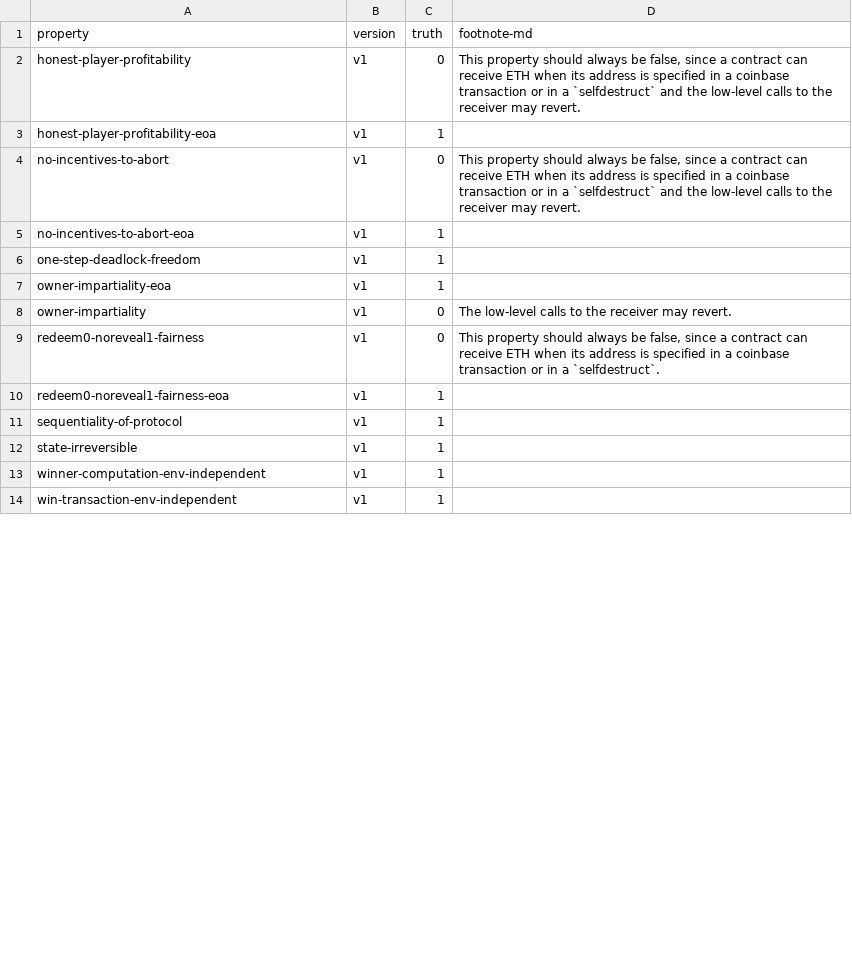
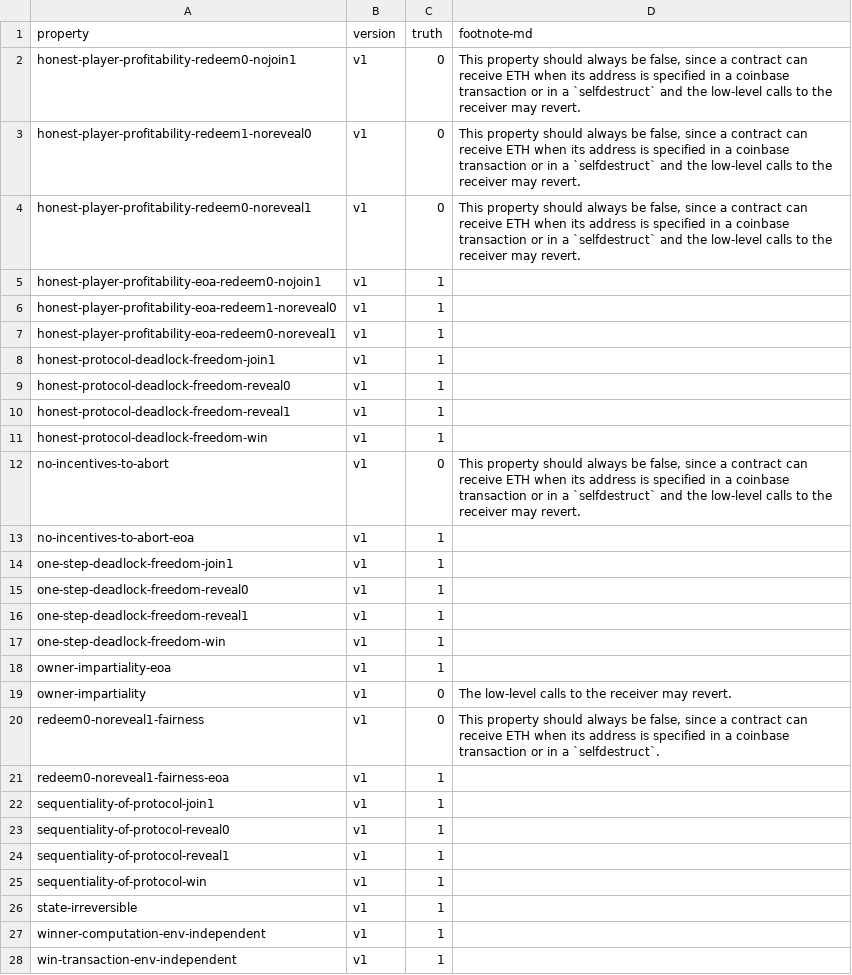
Before and after one commit to mmoonttii/contracts-verification-benchmark, a CSV file: contracts/lottery/ground-truth.csv, drawn as a sheet; only a part is shown; the diff covers the shown part only.

Commit message:
Lottery: cleanup of multi-rule files

```diff
--- a/contracts/lottery/ground-truth.csv
+++ b/contracts/lottery/ground-truth.csv
@@ -1,7 +1,18 @@
 property,version,truth,footnote-md
-honest-player-profitability,v1,0,"This property should always be false, since a contract can receive ETH when its address is specified in a coinbase transaction or in a `selfdestruct` and the low-level calls to the receiver may revert."
-honest-player-profitability-eoa,v1,1
+honest-player-profitability-redeem0-nojoin1,v1,0,"This property should always be false, since a contract can receive ETH when its address is specified in a coinbase transaction or in a `selfdestruct` and the low-level calls to the receiver may revert."
+honest-player-profitability-redeem1-noreveal0,v1,0,"This property should always be false, since a contract can receive ETH when its address is specified in a coinbase transaction or in a `selfdestruct` and the low-level calls to the receiver may revert."
+honest-player-profitability-redeem0-noreveal1,v1,0,"This property should always be false, since a contract can receive ETH when its address is specified in a coinbase transaction or in a `selfdestruct` and the low-level calls to the receiver may revert."
+honest-player-profitability-eoa-redeem0-nojoin1,v1,1
+honest-player-profitability-eoa-redeem1-noreveal0,v1,1
+honest-player-profitability-eoa-redeem0-noreveal1,v1,1
+honest-protocol-deadlock-freedom-join1,v1,1,
+honest-protocol-deadlock-freedom-reveal0,v1,1,
+honest-protocol-deadlock-freedom-reveal1,v1,1,
+honest-protocol-deadlock-freedom-win,v1,1,
 no-incentives-to-abort,v1,0,"This property should always be false, since a contract can receive ETH when its address is specified in a coinbase transaction or in a `selfdestruct` and the low-level calls to the receiver may revert."
 no-incentives-to-abort-eoa,v1,1,
-one-step-deadlock-freedom,v1,1,
+one-step-deadlock-freedom-join1,v1,1,
+one-step-deadlock-freedom-reveal0,v1,1,
+one-step-deadlock-freedom-reveal1,v1,1,
+one-step-deadlock-freedom-win,v1,1,
 owner-impartiality-eoa,v1,1,
@@ -10,3 +21,6 @@ redeem0-noreveal1-fairness,v1,0,"This property should always be false, since a c
 redeem0-noreveal1-fairness-eoa,v1,1,
-sequentiality-of-protocol,v1,1,
+sequentiality-of-protocol-join1,v1,1,
+sequentiality-of-protocol-reveal0,v1,1,
+sequentiality-of-protocol-reveal1,v1,1,
+sequentiality-of-protocol-win,v1,1,
 state-irreversible,v1,1,
```
Also changed, not shown: 1 added row and 1 edited cell elsewhere in this file, 32 other files.
